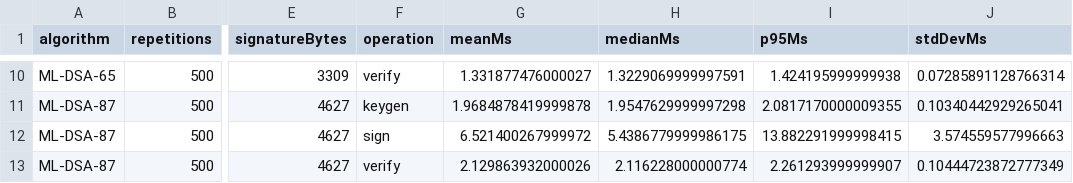
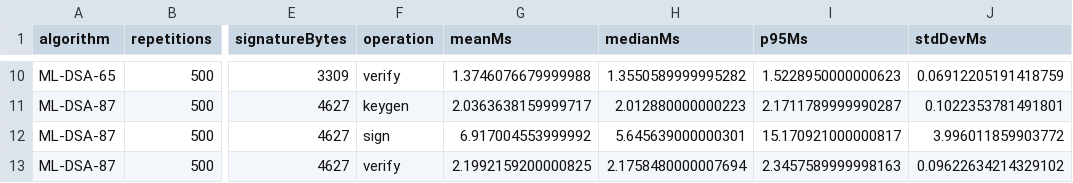
Before and after one commit to juanesT1p/trazabilidad-farmaceutica-blockchain, a CSV file: reports/crypto-measurements.csv, drawn as a sheet; only a part is shown, gaps mark what is left out; the diff covers the shown part only; the diff names each change by its address in the sheet, - before the commit and + after, or states it on an @@ line.

```diff
--- a/reports/crypto-measurements.csv
+++ b/reports/crypto-measurements.csv
-G10 (meanMs): 1.331877476000027
+G10 (meanMs): 1.3746076679999988
-H10 (medianMs): 1.3229069999997591
+H10 (medianMs): 1.3550589999995282
-I10 (p95Ms): 1.424195999999938
+I10 (p95Ms): 1.5228950000000623
-J10 (stdDevMs): 0.07285891128766314
+J10 (stdDevMs): 0.06912205191418759
-G11 (meanMs): 1.9684878419999878
+G11 (meanMs): 2.0363638159999717
-H11 (medianMs): 1.9547629999997298
+H11 (medianMs): 2.012880000000223
-I11 (p95Ms): 2.0817170000009355
+I11 (p95Ms): 2.1711789999990287
-J11 (stdDevMs): 0.10340442929265041
+J11 (stdDevMs): 0.1022353781491801
-G12 (meanMs): 6.521400267999972
+G12 (meanMs): 6.917004553999992
-H12 (medianMs): 5.4386779999986175
+H12 (medianMs): 5.645639000000301
-I12 (p95Ms): 13.882291999998415
+I12 (p95Ms): 15.170921000000817
-J12 (stdDevMs): 3.574559577996663
+J12 (stdDevMs): 3.996011859903772
-G13 (meanMs): 2.129863932000026
+G13 (meanMs): 2.1992159200000825
-H13 (medianMs): 2.116228000000774
+H13 (medianMs): 2.1758480000007694
-I13 (p95Ms): 2.261293999999907
+I13 (p95Ms): 2.3457589999998163
-J13 (stdDevMs): 0.10444723872777349
+J13 (stdDevMs): 0.09622634214329102
```
Also changed, not shown: 32 edited cells elsewhere in this file, 49 other files.
